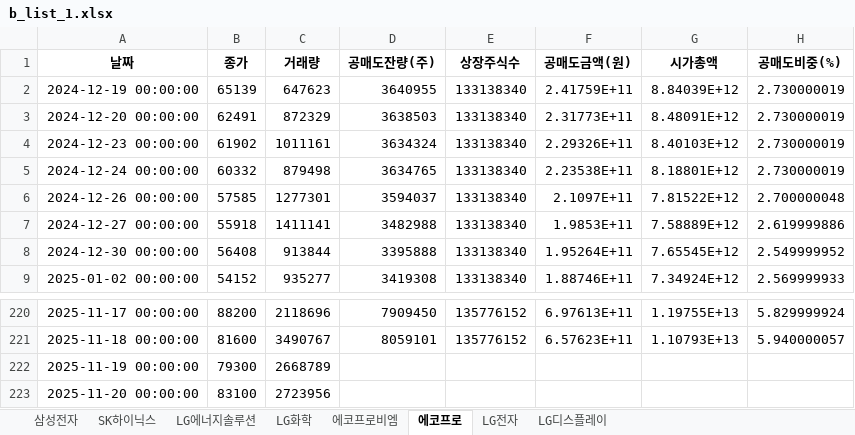
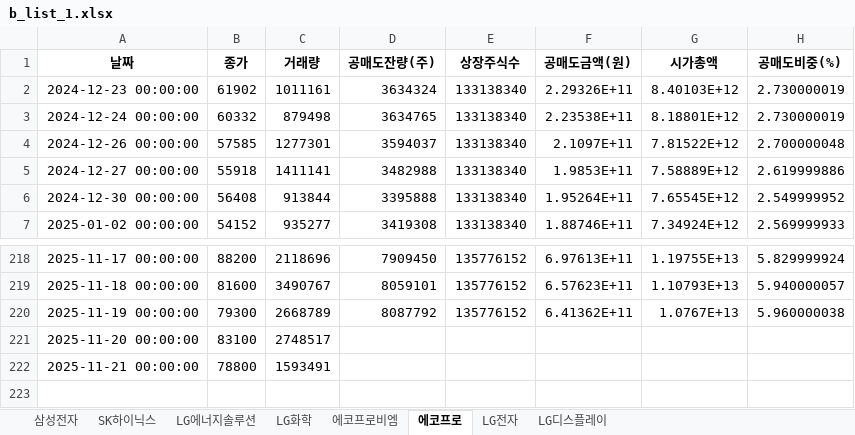
Before and after one commit to jiyonine99-del/withshort, an Excel workbook: b_list_1.xlsx, sheet 에코프로, drawn as a sheet; only a part is shown, gaps mark what is left out; values as stored, in another font and other column widths than the file's, no borders; removed rows and columns are numbered as before the commit, all else as after; the diff names each change by its address in the sheet, - before the commit and + after, or states it on an @@ line.

```diff
--- a/b_list_1.xlsx (sheet 에코프로)
+++ b/b_list_1.xlsx (sheet 에코프로)
-row 2: 2024-12-19 00:00:00 | 65139 | 647623 | 3640955 | 133138340 | 2.41759E+11 | 8.84039E+12 | 2.730000019
-row 3: 2024-12-20 00:00:00 | 62491 | 872329 | 3638503 | 133138340 | 2.31773E+11 | 8.48091E+12 | 2.730000019
-D220 (공매도잔량(주)): (empty)
+D220 (공매도잔량(주)): 8087792
-E220 (상장주식수): (empty)
+E220 (상장주식수): 135776152
-F220 (공매도금액(원)): (empty)
+F220 (공매도금액(원)): 6.41362E+11
-G220 (시가총액): (empty)
+G220 (시가총액): 1.0767E+13
-H220 (공매도비중(%)): (empty)
+H220 (공매도비중(%)): 5.960000038
-C221 (거래량): 2723956
+C221 (거래량): 2748517
+row 222: 2025-11-21 00:00:00 | 78800 | 1593491
```
Also changed, not shown: sheet SK하이닉스, sheet 삼성전자, sheet LG디스플레이, sheet LG화학, sheet LG전자, sheet 에코프로비엠, 1 more sheet, b_list_2.xlsx, b_list_4.xlsx, 13 other files.
